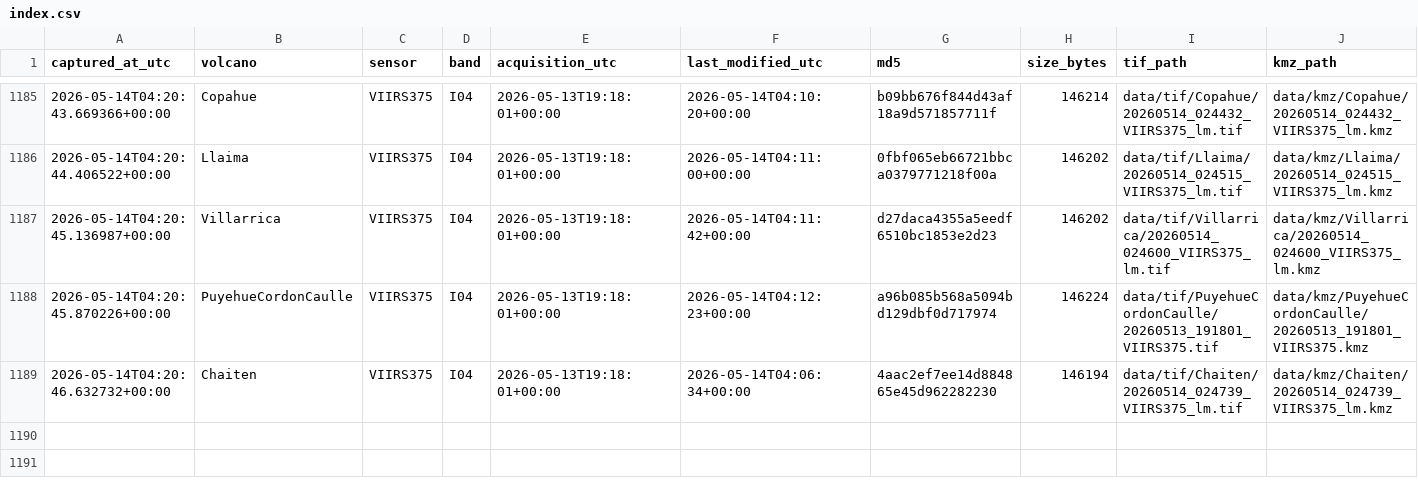
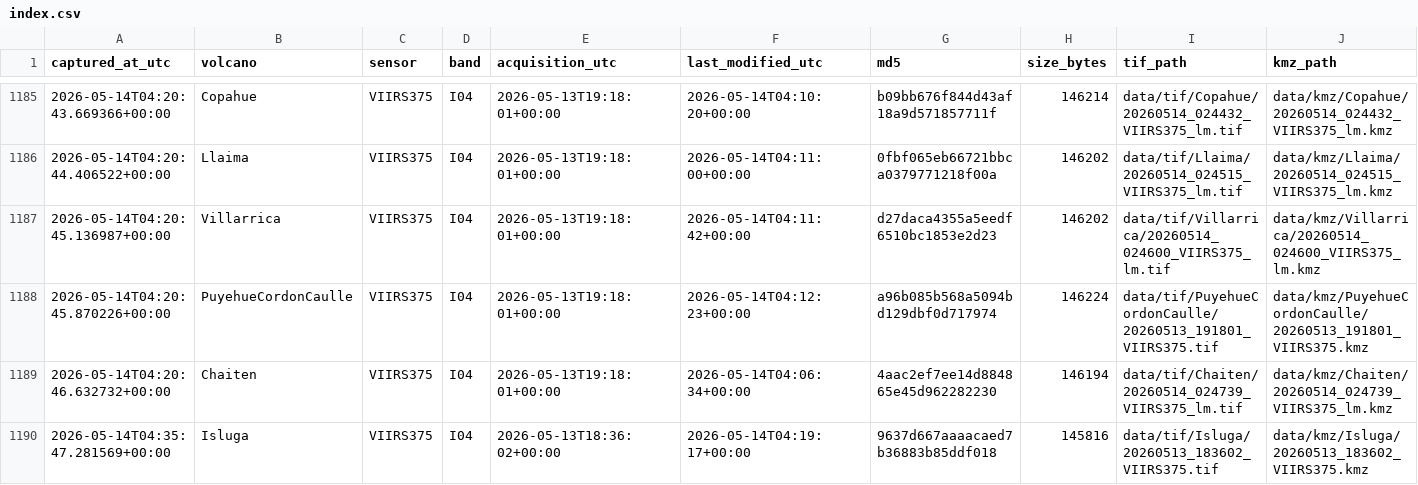
Before and after one commit to MendozaVolcanic/mirova-tif-archive, a CSV file: index.csv, drawn as a sheet; only a part is shown, gaps mark what is left out; the diff names each change by its address in the sheet, - before the commit and + after, or states it on an @@ line.

```diff
--- a/index.csv
+++ b/index.csv
+row 1190: 2026-05-14T04:35:47.281569+00:00 | Isluga | VIIRS375 | I04 | 2026-05-13T18:36:02+00:00 | 2026-05-14T04:19:17+00:00 | 9637d667aaaacaed7b36883b85ddf018 | 145816 | data/tif/Isluga/20260513_183602_VIIRS375.tif | data/kmz/Isluga/20260513_183602_VIIRS375.kmz
```
Also changed, not shown: 6 other files.
